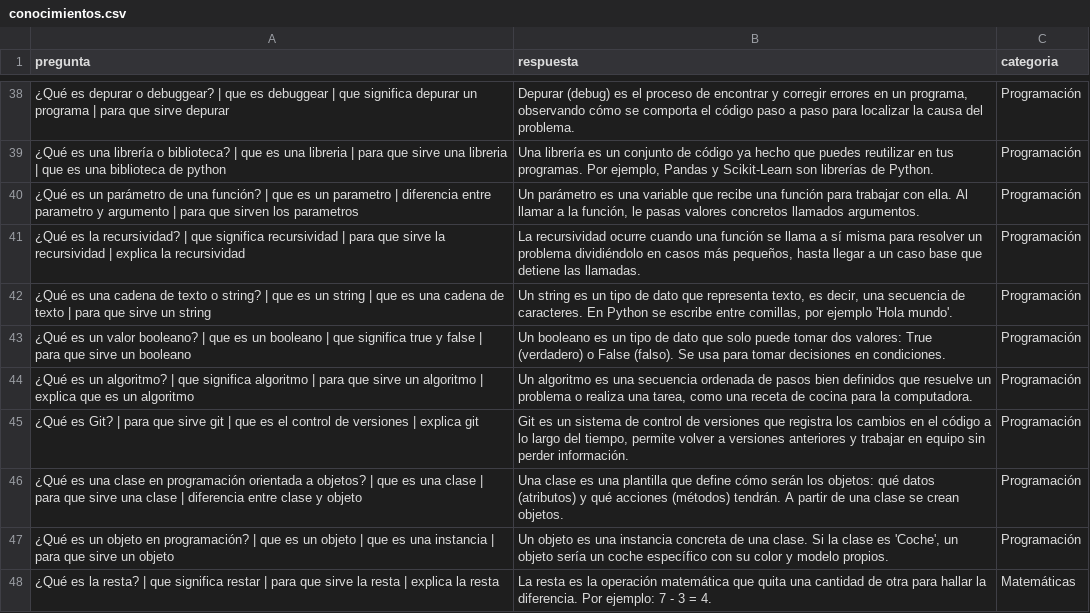
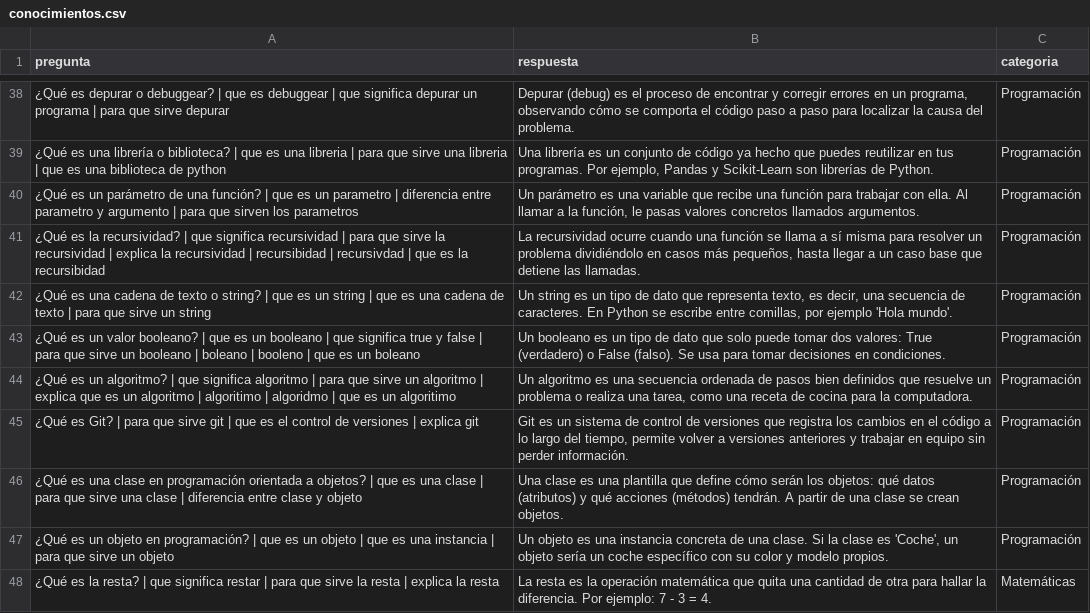
Before and after one commit to Yess-coder-design/llm, a CSV file: tutor_virtual_inteligente/data/conocimientos.csv, drawn as a sheet; only a part is shown, gaps mark what is left out; the diff covers the shown part only.

```diff
--- a/tutor_virtual_inteligente/data/conocimientos.csv
+++ b/tutor_virtual_inteligente/data/conocimientos.csv
@@ -40,6 +40,6 @@ pregunta,respuesta,categoria
 ¿Qué es un parámetro de una función? | que es un parametro | diferencia entre parametro y argumento | para que sirven los parametros,"Un parámetro es una variable que recibe una función para trabajar con ella. Al llamar a la función, le pasas valores concretos llamados argumentos.",Programación
-¿Qué es la recursividad? | que significa recursividad | para que sirve la recursividad | explica la recursividad,"La recursividad ocurre cuando una función se llama a sí misma para resolver un problema dividiéndolo en casos más pequeños, hasta llegar a un caso base que detiene las llamadas.",Programación
+¿Qué es la recursividad? | que significa recursividad | para que sirve la recursividad | explica la recursividad | recursibidad | recursivdad | que es la recursibidad,"La recursividad ocurre cuando una función se llama a sí misma para resolver un problema dividiéndolo en casos más pequeños, hasta llegar a un caso base que detiene las llamadas.",Programación
 ¿Qué es una cadena de texto o string? | que es un string | que es una cadena de texto | para que sirve un string,"Un string es un tipo de dato que representa texto, es decir, una secuencia de caracteres. En Python se escribe entre comillas, por ejemplo 'Hola mundo'.",Programación
-¿Qué es un valor booleano? | que es un booleano | que significa true y false | para que sirve un booleano,"Un booleano es un tipo de dato que solo puede tomar dos valores: True (verdadero) o False (falso). Se usa para tomar decisiones en condiciones.",Programación
-¿Qué es un algoritmo? | que significa algoritmo | para que sirve un algoritmo | explica que es un algoritmo,"Un algoritmo es una secuencia ordenada de pasos bien definidos que resuelve un problema o realiza una tarea, como una receta de cocina para la computadora.",Programación
+¿Qué es un valor booleano? | que es un booleano | que significa true y false | para que sirve un booleano | boleano | booleno | que es un boleano,"Un booleano es un tipo de dato que solo puede tomar dos valores: True (verdadero) o False (falso). Se usa para tomar decisiones en condiciones.",Programación
+¿Qué es un algoritmo? | que significa algoritmo | para que sirve un algoritmo | explica que es un algoritmo | algoritimo | algoridmo | que es un algoritimo,"Un algoritmo es una secuencia ordenada de pasos bien definidos que resuelve un problema o realiza una tarea, como una receta de cocina para la computadora.",Programación
 ¿Qué es Git? | para que sirve git | que es el control de versiones | explica git,"Git es un sistema de control de versiones que registra los cambios en el código a lo largo del tiempo, permite volver a versiones anteriores y trabajar en equipo sin perder información.",Programación
```
Also changed, not shown: 18 edited cells elsewhere in this file, 1 other file.
